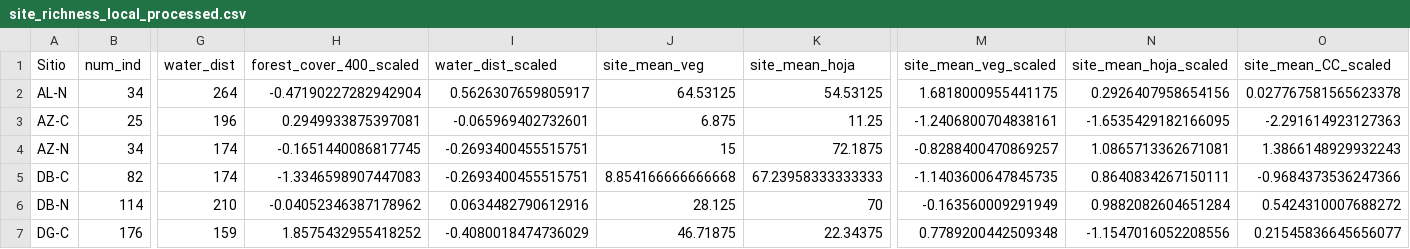
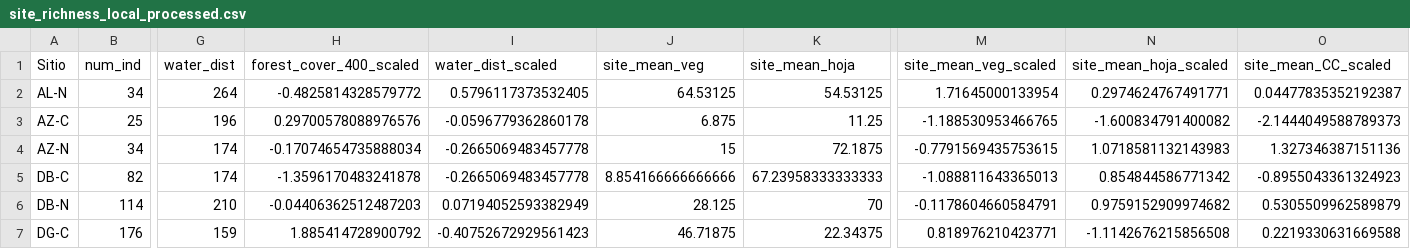
Before and after one commit to sholdenjones/cacao_ranas, a CSV file: data/processed_data/site_richness_local_processed.csv, drawn as a sheet; only a part is shown, gaps mark what is left out; the diff covers the shown part only; the diff names each change by its address in the sheet, - before the commit and + after, or states it on an @@ line.

```diff
--- a/data/processed_data/site_richness_local_processed.csv
+++ b/data/processed_data/site_richness_local_processed.csv
-H2 (forest_cover_400_scaled): -0.47190227282942904
+H2 (forest_cover_400_scaled): -0.4825814328579772
-I2 (water_dist_scaled): 0.5626307659805917
+I2 (water_dist_scaled): 0.5796117373532405
-M2 (site_mean_veg_scaled): 1.6818000955441175
+M2 (site_mean_veg_scaled): 1.71645000133954
-N2 (site_mean_hoja_scaled): 0.2926407958654156
+N2 (site_mean_hoja_scaled): 0.2974624767491771
-O2 (site_mean_CC_scaled): 0.027767581565623378
+O2 (site_mean_CC_scaled): 0.04477835352192387
-H3 (forest_cover_400_scaled): 0.2949933875397081
+H3 (forest_cover_400_scaled): 0.29700578088976576
-I3 (water_dist_scaled): -0.065969402732601
+I3 (water_dist_scaled): -0.0596779362860178
-M3 (site_mean_veg_scaled): -1.2406800704838161
+M3 (site_mean_veg_scaled): -1.188530953466765
-N3 (site_mean_hoja_scaled): -1.6535429182166095
+N3 (site_mean_hoja_scaled): -1.600834791400082
-O3 (site_mean_CC_scaled): -2.291614923127363
+O3 (site_mean_CC_scaled): -2.1444049588789373
-H4 (forest_cover_400_scaled): -0.1651440086817745
+H4 (forest_cover_400_scaled): -0.17074654735888034
-I4:I5 (water_dist_scaled): -0.2693400455515751
+I4:I5 (water_dist_scaled): -0.2665069483457778
-M4 (site_mean_veg_scaled): -0.8288400470869257
+M4 (site_mean_veg_scaled): -0.7791569435753615
-N4 (site_mean_hoja_scaled): 1.0865713362671081
+N4 (site_mean_hoja_scaled): 1.0718581132143983
-O4 (site_mean_CC_scaled): 1.3866148929932243
+O4 (site_mean_CC_scaled): 1.327346387151136
-H5 (forest_cover_400_scaled): -1.3346598907447083
+H5 (forest_cover_400_scaled): -1.3596170483241878
-J5 (site_mean_veg): 8.854166666666668
+J5 (site_mean_veg): 8.854166666666666
-M5 (site_mean_veg_scaled): -1.1403600647845735
+M5 (site_mean_veg_scaled): -1.088811643365013
-N5 (site_mean_hoja_scaled): 0.8640834267150111
+N5 (site_mean_hoja_scaled): 0.854844586771342
-O5 (site_mean_CC_scaled): -0.9684373536247366
+O5 (site_mean_CC_scaled): -0.8955043361324923
-H6 (forest_cover_400_scaled): -0.04052346387178962
+H6 (forest_cover_400_scaled): -0.04406362512487203
-I6 (water_dist_scaled): 0.0634482790612916
+I6 (water_dist_scaled): 0.07194052593382949
-M6 (site_mean_veg_scaled): -0.163560009291949
+M6 (site_mean_veg_scaled): -0.1178604660584791
-N6 (site_mean_hoja_scaled): 0.9882082604651284
+N6 (site_mean_hoja_scaled): 0.9759152909974682
-O6 (site_mean_CC_scaled): 0.5424310007688272
+O6 (site_mean_CC_scaled): 0.5305509962589879
-H7 (forest_cover_400_scaled): 1.8575432955418252
+H7 (forest_cover_400_scaled): 1.885414728900792
-I7 (water_dist_scaled): -0.4080018474736029
+I7 (water_dist_scaled): -0.40752672929561423
-M7 (site_mean_veg_scaled): 0.7789200442509348
+M7 (site_mean_veg_scaled): 0.818976210423771
-N7 (site_mean_hoja_scaled): -1.1547016052208556
+N7 (site_mean_hoja_scaled): -1.1142676215856508
-O7 (site_mean_CC_scaled): 0.21545836645656077
+O7 (site_mean_CC_scaled): 0.2219330631669588
```
Also changed, not shown: 88 edited cells elsewhere in this file, 4 other files.
